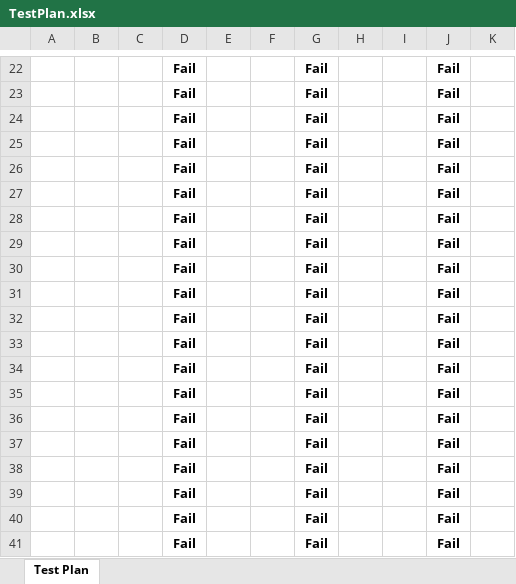
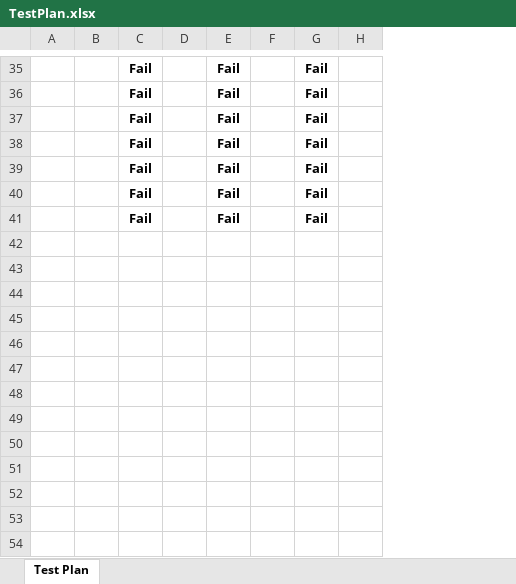
Before and after one commit to ldidonato/442-WILL, an Excel workbook: TestPlan.xlsx, sheet Test Plan, drawn as a sheet; only a part is shown, gaps mark what is left out; values as stored, in another font and other column widths than the file's, no borders; conditional formats not drawn; removed rows and columns are numbered as before the commit, all else as after; the diff covers the shown part only; the diff names each change by its address in the sheet, - before the commit and + after, or states it on an @@ line.

Commit message:
Update to tests and Test Plan
I think my tests need more work though

```diff
--- a/TestPlan.xlsx (sheet Test Plan)
+++ b/TestPlan.xlsx (sheet Test Plan)
-column C, empty
-column F, empty
-column I, empty
-row 29:  |  |  | Fail |  |  | Fail |  |  | Fail
-row 30:  |  |  | Fail |  |  | Fail |  |  | Fail
-row 31:  |  |  | Fail |  |  | Fail |  |  | Fail
-row 32:  |  |  | Fail |  |  | Fail |  |  | Fail
-row 33:  |  |  | Fail |  |  | Fail |  |  | Fail
-row 34:  |  |  | Fail |  |  | Fail |  |  | Fail
-row 35:  |  |  | Fail |  |  | Fail |  |  | Fail
-row 36:  |  |  | Fail |  |  | Fail |  |  | Fail
-row 37:  |  |  | Fail |  |  | Fail |  |  | Fail
-row 38:  |  |  | Fail |  |  | Fail |  |  | Fail
-row 39:  |  |  | Fail |  |  | Fail |  |  | Fail
-row 40:  |  |  | Fail |  |  | Fail |  |  | Fail
-row 41:  |  |  | Fail |  |  | Fail |  |  | Fail
```
Also changed, not shown: 13 added rows elsewhere in this sheet, 2 other files.
